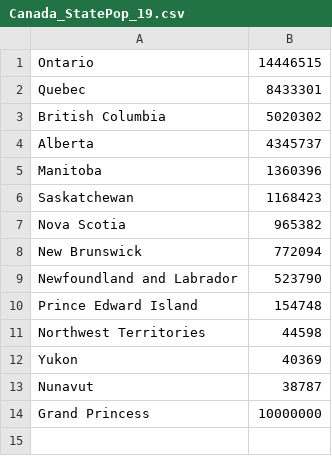
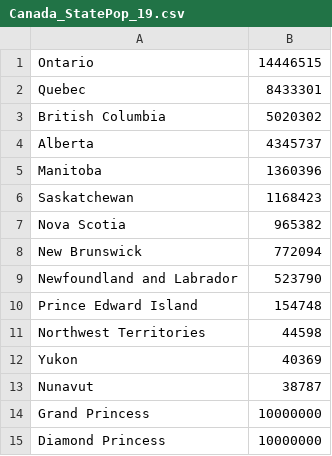
Before and after one commit to sudharshan-ashok/pycovid, a CSV file: Canada_StatePop_19.csv, drawn as a sheet.

Commit message:
added diamond princess to canada

```diff
--- a/Canada_StatePop_19.csv
+++ b/Canada_StatePop_19.csv
@@ -14 +14,2 @@ Nunavut,38787
 Grand Princess,10000000
+Diamond Princess,10000000
```
Also changed, not shown: 1 other file.
